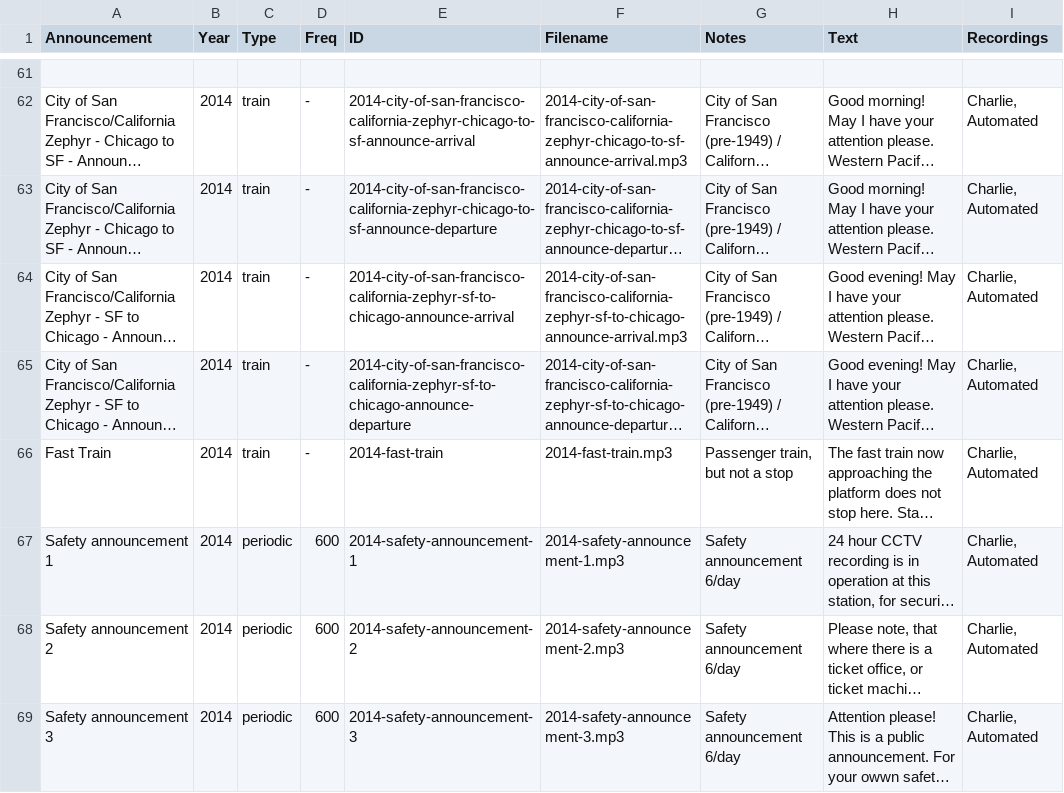
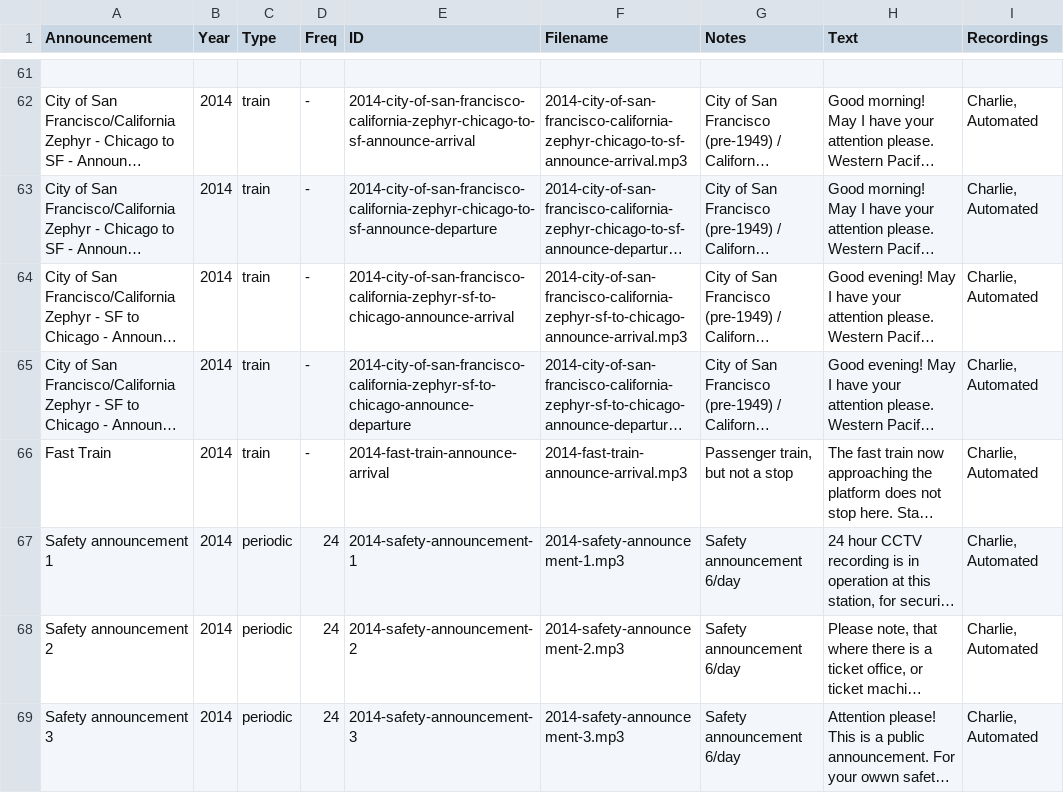
Before and after one commit to wmodes/blackrockstation, a CSV file: announce/data/file-table.csv, drawn as a sheet; only a part is shown, gaps mark what is left out; long unchanged cells end in …; the diff covers the shown part only; the diff names each change by its address in the sheet, - before the commit and + after, or states it on an @@ line.

```diff
--- a/announce/data/file-table.csv
+++ b/announce/data/file-table.csv
-E66 (ID): 2014-fast-train
+E66 (ID): 2014-fast-train-announce-arrival
-F66 (Filename): 2014-fast-train.mp3
+F66 (Filename): 2014-fast-train-announce-arrival.mp3
-D67:D69 (Freq): 600
+D67:D69 (Freq): 24
```
Also changed, not shown: 59 edited cells elsewhere in this file, scheduler/data/file-table.csv, scheduler/data/schedule.csv, 1 other file.
